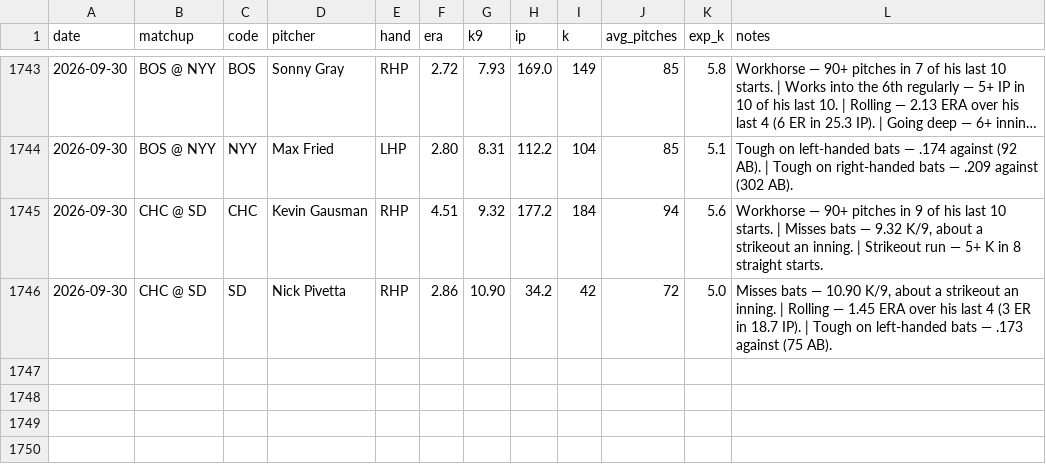
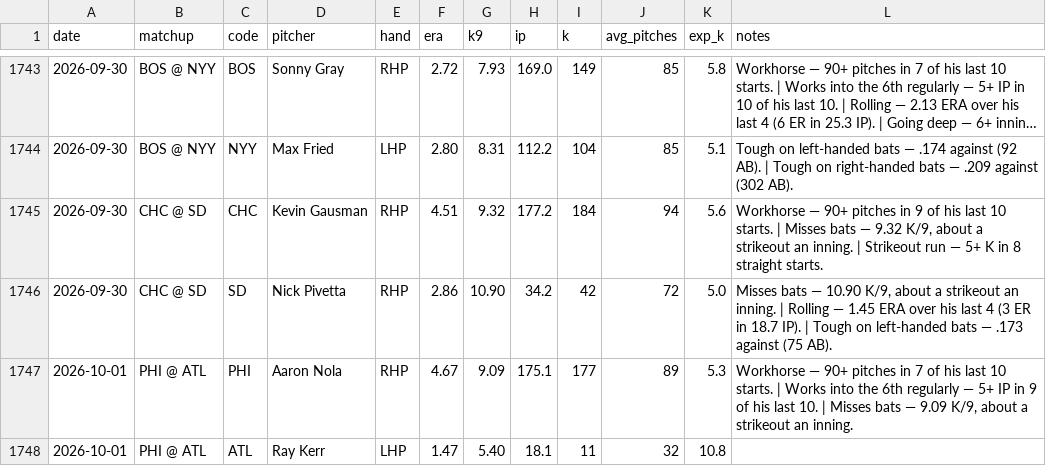
Before and after one commit to edwardk38/mlbstrikeouts, a CSV file: mlb_previews.csv, drawn as a sheet; only a part is shown, gaps mark what is left out; long unchanged cells end in ….

```diff
--- a/mlb_previews.csv
+++ b/mlb_previews.csv
@@ -1746 +1746,3 @@ date,matchup,code,pitcher,hand,era,k9,ip,k,avg_pitches,exp_k,notes
 2026-09-30,CHC @ SD,SD,Nick Pivetta,RHP,2.86,10.90,34.2,42,72,5.0,"Misses bats — 10.90 K/9, about a strikeout an inning. | Rolling — 1.45 ERA over his last 4 (3 ER in 18.7 IP). | Tough on left-handed bats — .173 against (75 AB)."
+2026-10-01,PHI @ ATL,PHI,Aaron Nola,RHP,4.67,9.09,175.1,177,89,5.3,"Workhorse — 90+ pitches in 7 of his last 10 starts. | Works into the 6th regularly — 5+ IP in 9 of his last 10. | Misses bats — 9.09 K/9, about a strikeout an inning."
+2026-10-01,PHI @ ATL,ATL,Ray Kerr,LHP,1.47,5.40,18.1,11,32,10.8,
```
Also changed, not shown: 1 other file.
